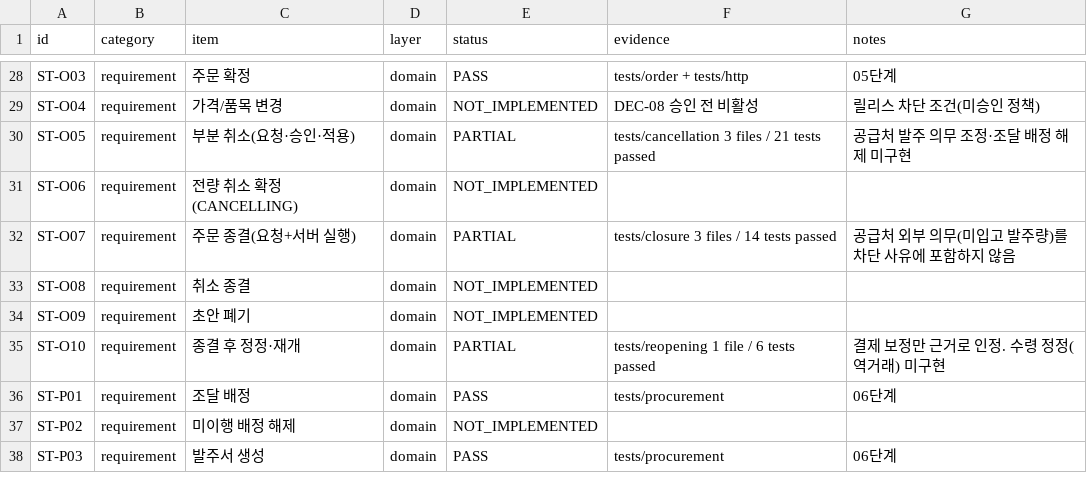
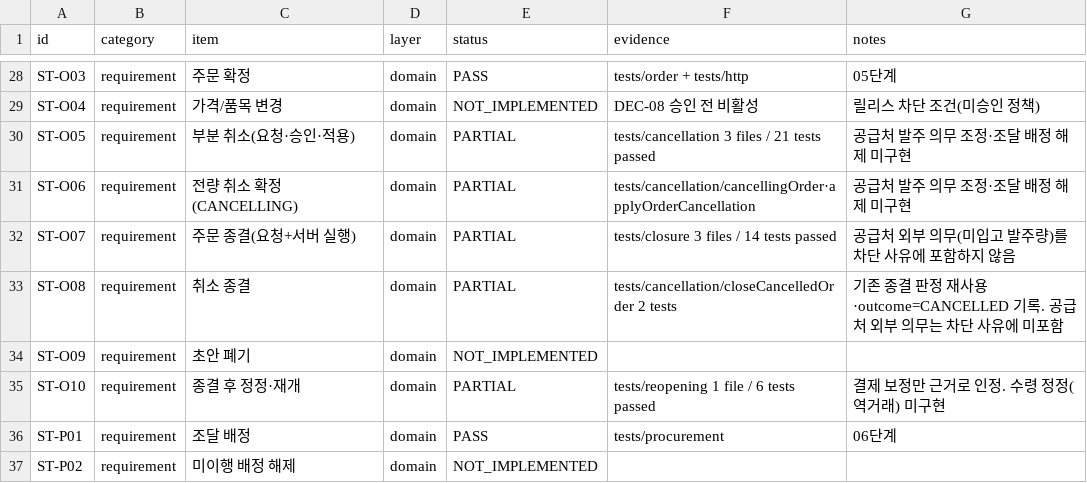
Before and after one commit to espa98/IndieBook-Ordering, a CSV file: testing/test_matrix.csv, drawn as a sheet; only a part is shown, gaps mark what is left out; the shorter side is filled out with more unchanged rows.

```diff
--- a/testing/test_matrix.csv
+++ b/testing/test_matrix.csv
@@ -30,5 +30,5 @@ ST-O04,requirement,가격/품목 변경,domain,NOT_IMPLEMENTED,DEC-08 승인 전
 ST-O05,requirement,부분 취소(요청·승인·적용),domain,PARTIAL,tests/cancellation 3 files / 21 tests passed,공급처 발주 의무 조정·조달 배정 해제 미구현
-ST-O06,requirement,전량 취소 확정(CANCELLING),domain,NOT_IMPLEMENTED,,
+ST-O06,requirement,전량 취소 확정(CANCELLING),domain,PARTIAL,tests/cancellation/cancellingOrder·applyOrderCancellation,공급처 발주 의무 조정·조달 배정 해제 미구현
 ST-O07,requirement,주문 종결(요청+서버 실행),domain,PARTIAL,tests/closure 3 files / 14 tests passed,공급처 외부 의무(미입고 발주량)를 차단 사유에 포함하지 않음
-ST-O08,requirement,취소 종결,domain,NOT_IMPLEMENTED,,
+ST-O08,requirement,취소 종결,domain,PARTIAL,tests/cancellation/closeCancelledOrder 2 tests,기존 종결 판정 재사용·outcome=CANCELLED 기록. 공급처 외부 의무는 차단 사유에 미포함
 ST-O09,requirement,초안 폐기,domain,NOT_IMPLEMENTED,,
```
Also changed, not shown: 2 other files.
